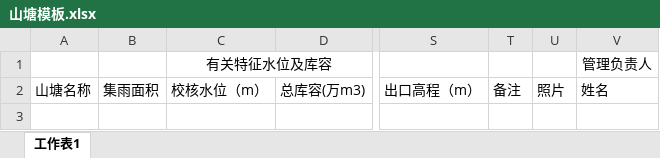
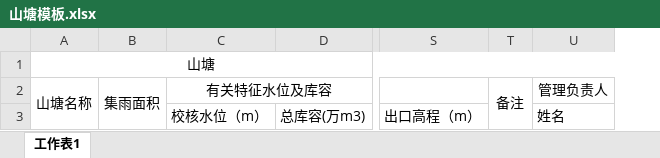
Before and after one commit to zhouchao0924/shuili, an Excel workbook: server/branch/protected/models/excel/example/山塘模板.xlsx, sheet 工作表1, drawn as a sheet; only a part is shown, gaps mark what is left out; values as stored, in another font and other column widths than the file's, no borders; removed rows and columns are numbered as before the commit, all else as after; rows hold the shown columns only; the diff names each change by its address in the sheet, - before the commit and + after, or states it on an @@ line.

```diff
--- a/server/branch/protected/models/excel/example/山塘模板.xlsx (sheet 工作表1)
+++ b/server/branch/protected/models/excel/example/山塘模板.xlsx (sheet 工作表1)
-column U, row 2: 照片
+row 1: 山塘
-A2: (empty)
+A2: 山塘名称
+A2:A3 merged
-B2: (empty)
+B2: 集雨面积
+B2:B3 merged
-T2: (empty)
+T2: 备注
+T2:T3 merged
-A3: 山塘名称
+A3: (empty)
-B3: 集雨面积
+B3: (empty)
-T3: 备注
+T3: (empty)
```
Also changed, not shown: server/branch/protected/models/excel/example/小水电模板.xlsx, server/branch/protected/models/excel/example/水质监测基本情况模板.xlsx, 7 other files.
